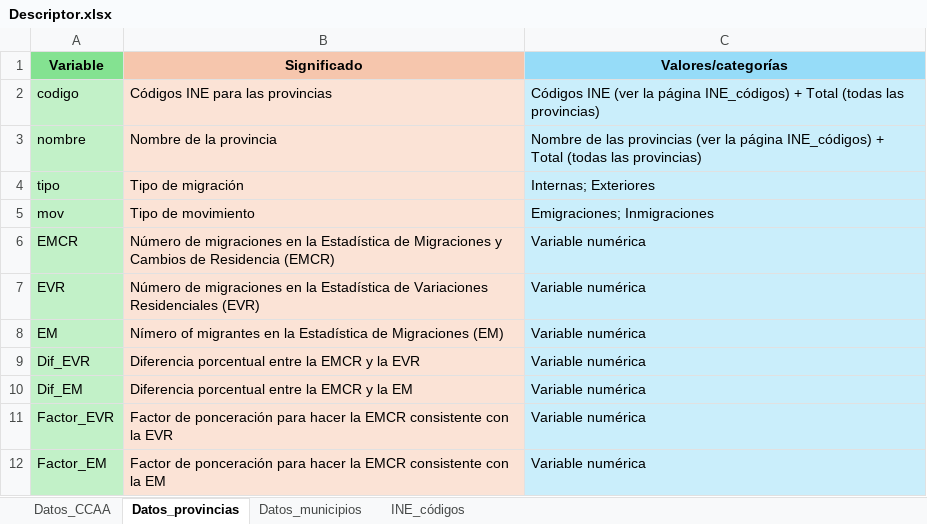
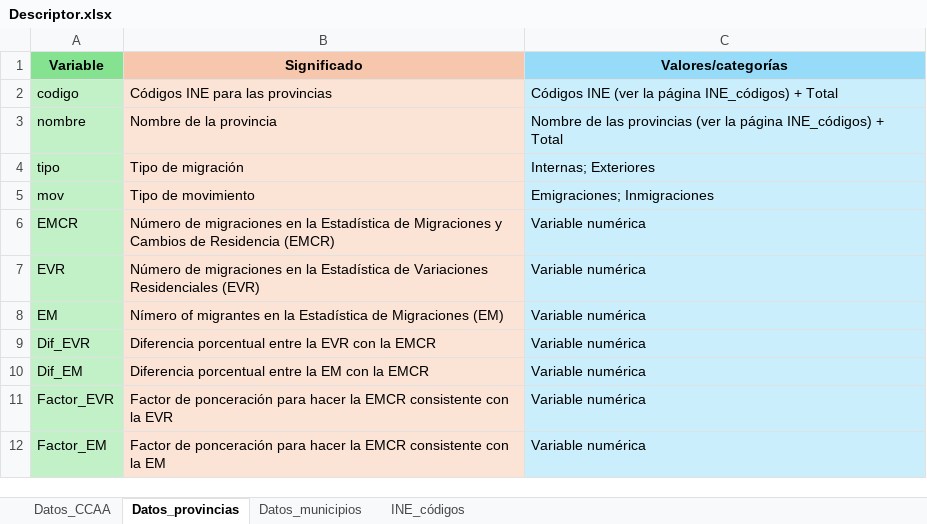
Before and after one commit to MiguelGonzalezLeonardo/Factores_EMCR_INE, an Excel workbook: Descriptor.xlsx, sheet Datos_provincias, drawn as a sheet; values as stored, in another font and other column widths than the file's, no borders; the diff names each change by its address in the sheet, - before the commit and + after, or states it on an @@ line.

```diff
--- a/Descriptor.xlsx (sheet Datos_provincias)
+++ b/Descriptor.xlsx (sheet Datos_provincias)
-C2 (Valores/categorías): …+ Total (todas las provincias)
+C2 (Valores/categorías): …+ Total
-C3 (Valores/categorías): …+ Total (todas las provincias)
+C3 (Valores/categorías): …+ Total
-B9 (Significado): Diferencia porcentual entre la EMCR y la EVR
+B9 (Significado): Diferencia porcentual entre la EVR con la EMCR
-B10 (Significado): Diferencia porcentual entre la EMCR y la EM
+B10 (Significado): Diferencia porcentual entre la EM con la EMCR
```
Also changed, not shown: sheet Datos_CCAA, sheet Datos_municipios, sheet INE_códigos.
